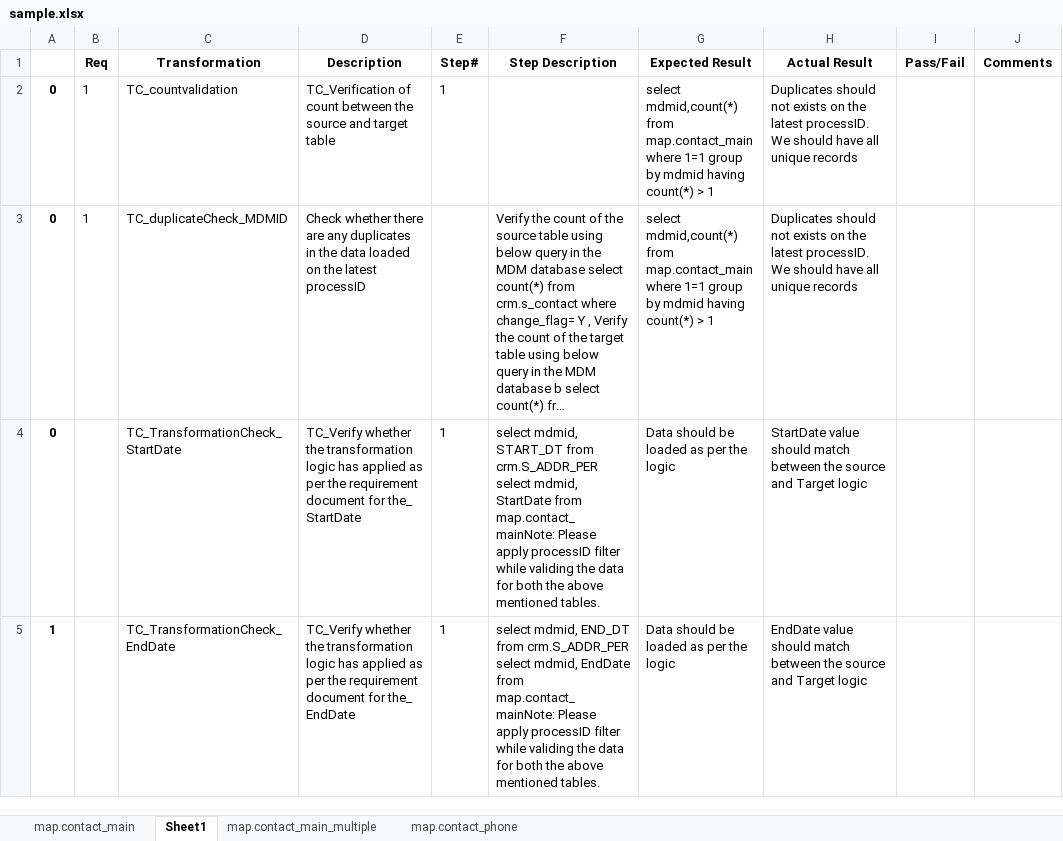
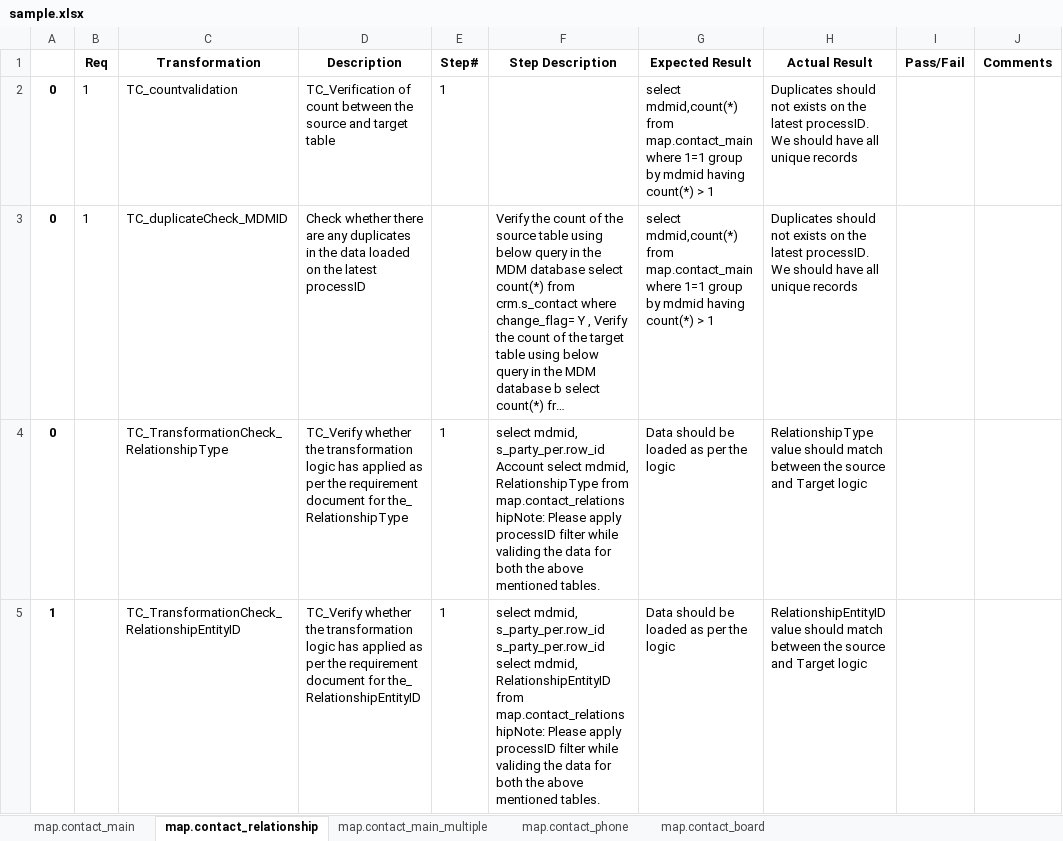
Before and after one commit to priya24it/SeleniumProject, an Excel workbook: PythonPrograms/sample.xlsx, sheet map.contact_relationship, drawn as a sheet; only a part is shown; long unchanged cells end in …; values as stored, in another font and other column widths than the file's, no borders; the diff covers the shown part only; the diff names each change by its address in the sheet, - before the commit and + after, or states it on an @@ line.

```diff
--- a/PythonPrograms/sample.xlsx (sheet map.contact_relationship)
+++ b/PythonPrograms/sample.xlsx (sheet map.contact_relationship)
-sheet tab: Sheet1
+sheet tab: map.contact_relationship
+sheet tab: map.contact_board
-C4 (Transformation): TC_TransformationCheck_StartDate
+C4 (Transformation): TC_TransformationCheck_RelationshipType
-D4 (Description): …for the_ StartDate
+D4 (Description): …for the_ RelationshipType
-F4 (Step Description): select mdmid, START_DT from crm.S_ADDR_PER select mdmid, StartDate from map.contact_mainNote: Please apply…
+F4 (Step Description): select mdmid, s_party_per.row_id Account select mdmid, RelationshipType from map.contact_relationshipNote: Please apply…
-H4 (Actual Result): StartDate value should…
+H4 (Actual Result): RelationshipType value should…
-C5 (Transformation): TC_TransformationCheck_EndDate
+C5 (Transformation): TC_TransformationCheck_RelationshipEntityID
-D5 (Description): …for the_ EndDate
+D5 (Description): …for the_ RelationshipEntityID
-F5 (Step Description): select mdmid, END_DT from crm.S_ADDR_PER select mdmid, EndDate from map.contact_mainNote: Please apply…
+F5 (Step Description): select mdmid, s_party_per.row_id s_party_per.row_id select mdmid, RelationshipEntityID from map.contact_relationshipNote: Please apply…
-H5 (Actual Result): EndDate value should…
+H5 (Actual Result): RelationshipEntityID value should…
```
Also changed, not shown: 65 removed rows and 28 edited cells elsewhere in this sheet, PythonPrograms/testcase.xlsx, 22 other files.
